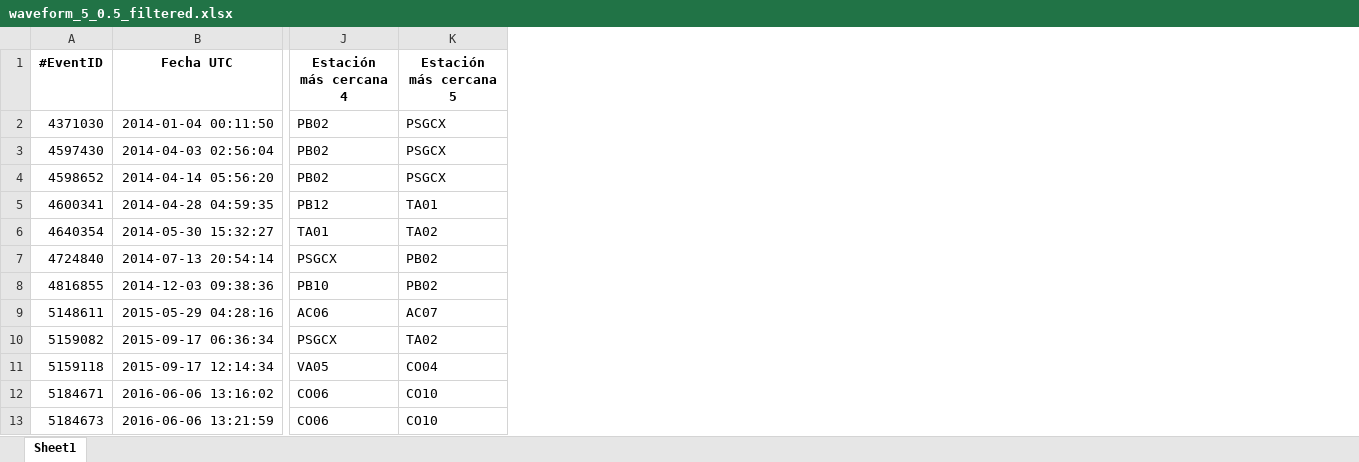
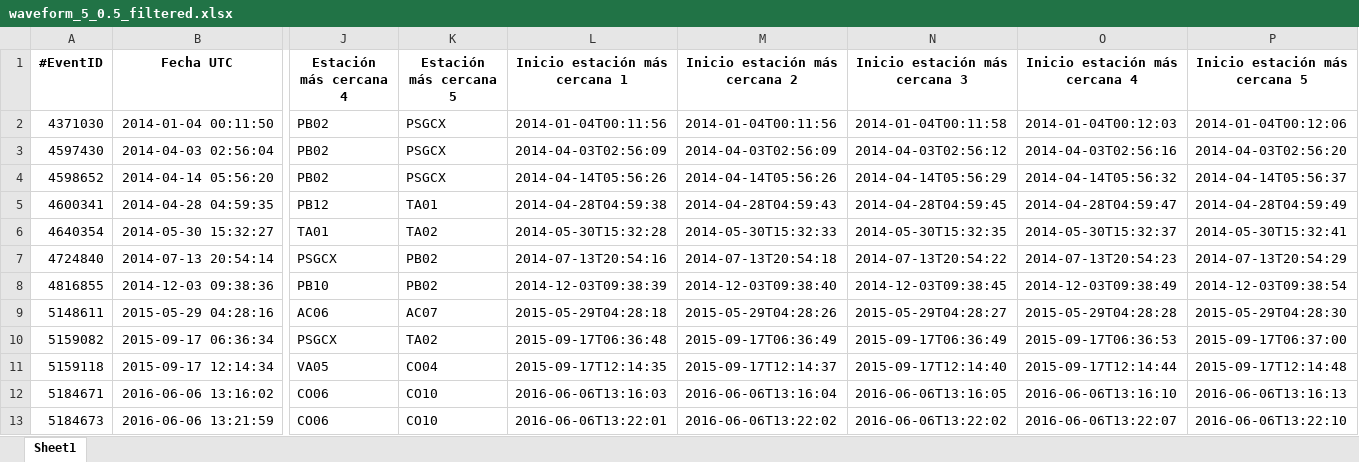
Before and after one commit to simonvidal99/Trigger, an Excel workbook: BD paper/catalogos/waveform_5_0.5_filtered.xlsx, sheet Sheet1, drawn as a sheet; only a part is shown, gaps mark what is left out; values as stored, in another font and other column widths than the file's, no borders; the diff names each change by its address in the sheet, - before the commit and + after, or states it on an @@ line.

```diff
--- a/BD paper/catalogos/waveform_5_0.5_filtered.xlsx (sheet Sheet1)
+++ b/BD paper/catalogos/waveform_5_0.5_filtered.xlsx (sheet Sheet1)
+column L (Inicio estación más cercana 1), rows 2-13: 2014-01-04T00:11:56 | 2014-04-03T02:56:09 | 2014-04-14T05:56:26 | 2014-04-28T04:59:38 | 2014-05-30T15:32:28 | 2014-07-13T20:54:16 | 2014-12-03T09:38:39 | 2015-05-29T04:28:18 | 2015-09-17T06:36:48 | 2015-09-17T12:14:35 | 2016-06-06T13:16:03 | 2016-06-06T13:22:01
+column M (Inicio estación más cercana 2), rows 2-13: 2014-01-04T00:11:56 | 2014-04-03T02:56:09 | 2014-04-14T05:56:26 | 2014-04-28T04:59:43 | 2014-05-30T15:32:33 | 2014-07-13T20:54:18 | 2014-12-03T09:38:40 | 2015-05-29T04:28:26 | 2015-09-17T06:36:49 | 2015-09-17T12:14:37 | 2016-06-06T13:16:04 | 2016-06-06T13:22:02
+column N (Inicio estación más cercana 3), rows 2-13: 2014-01-04T00:11:58 | 2014-04-03T02:56:12 | 2014-04-14T05:56:29 | 2014-04-28T04:59:45 | 2014-05-30T15:32:35 | 2014-07-13T20:54:22 | 2014-12-03T09:38:45 | 2015-05-29T04:28:27 | 2015-09-17T06:36:49 | 2015-09-17T12:14:40 | 2016-06-06T13:16:05 | 2016-06-06T13:22:02
+column O (Inicio estación más cercana 4), rows 2-13: 2014-01-04T00:12:03 | 2014-04-03T02:56:16 | 2014-04-14T05:56:32 | 2014-04-28T04:59:47 | 2014-05-30T15:32:37 | 2014-07-13T20:54:23 | 2014-12-03T09:38:49 | 2015-05-29T04:28:28 | 2015-09-17T06:36:53 | 2015-09-17T12:14:44 | 2016-06-06T13:16:10 | 2016-06-06T13:22:07
+column P (Inicio estación más cercana 5), rows 2-13: 2014-01-04T00:12:06 | 2014-04-03T02:56:20 | 2014-04-14T05:56:37 | 2014-04-28T04:59:49 | 2014-05-30T15:32:41 | 2014-07-13T20:54:29 | 2014-12-03T09:38:54 | 2015-05-29T04:28:30 | 2015-09-17T06:37:00 | 2015-09-17T12:14:48 | 2016-06-06T13:16:13 | 2016-06-06T13:22:10
```
Also changed, not shown: BD paper/catalogos/waveform_4p1_0.5_filtered.xlsx, BD paper/catalogos/waveform_4p2_0.5_filtered.xlsx, 9 other files.
